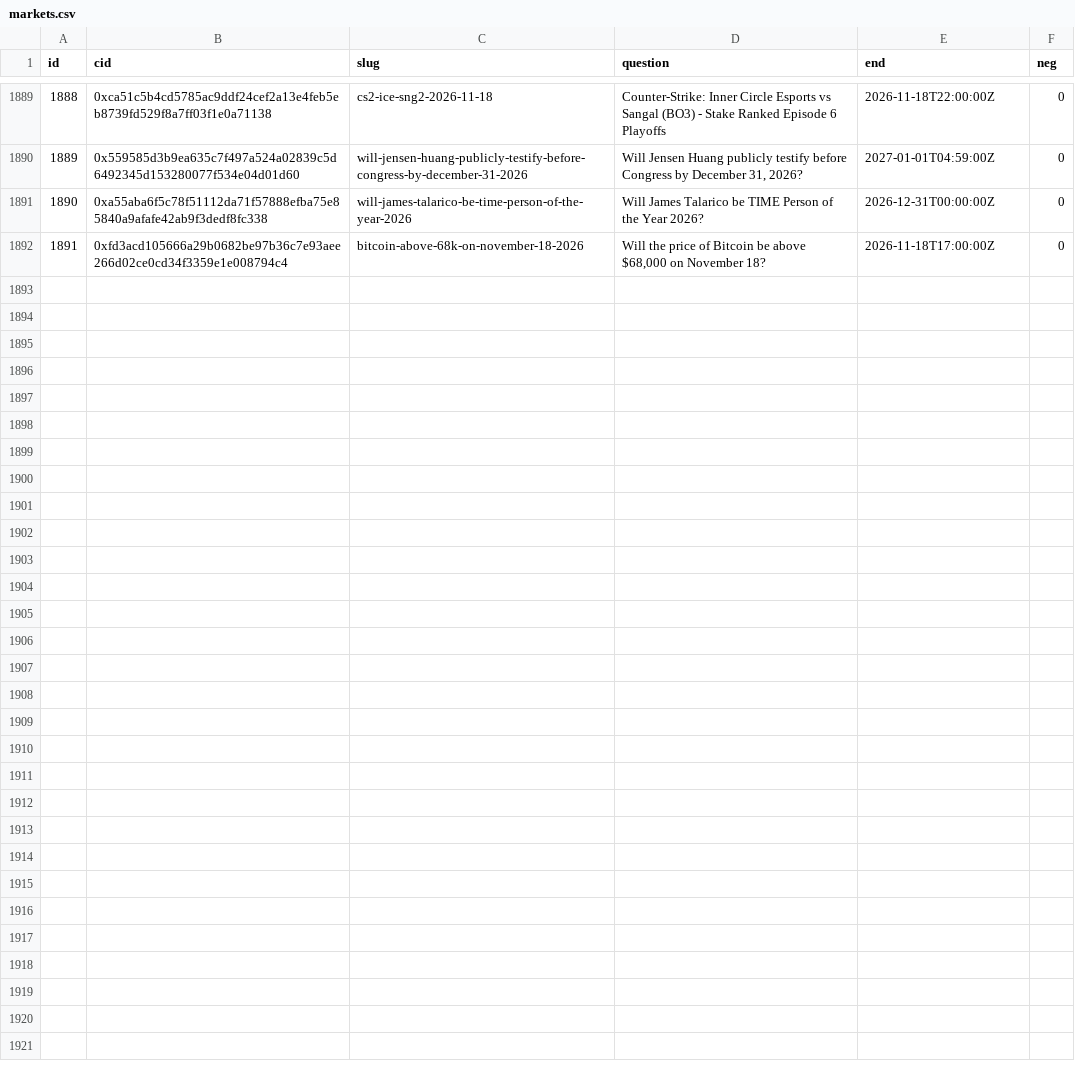
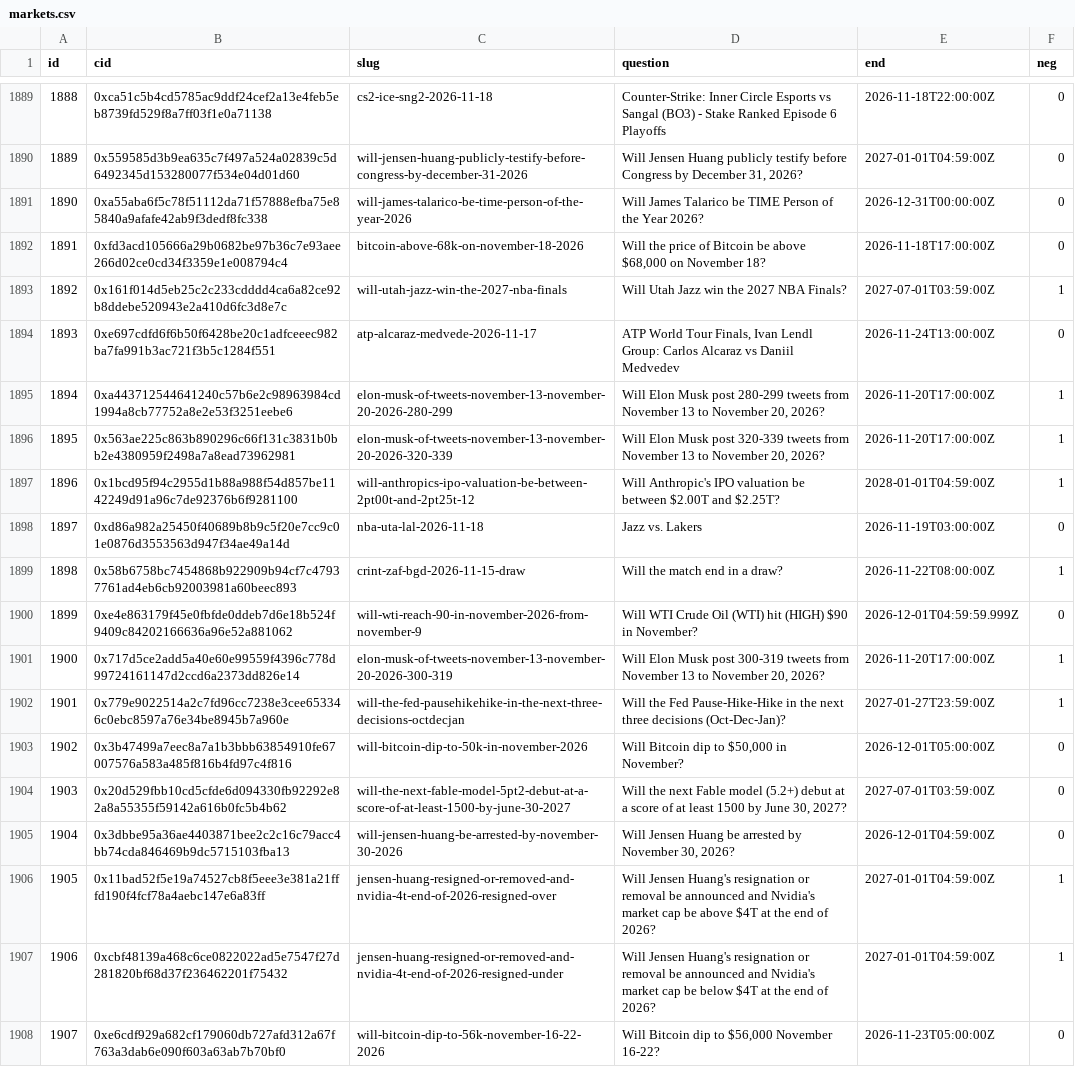
Before and after one commit to 2akklaktu-hue/polymarket, a CSV file: data/live/markets.csv, drawn as a sheet; only a part is shown, gaps mark what is left out.

```diff
--- a/data/live/markets.csv
+++ b/data/live/markets.csv
@@ -1892 +1892,17 @@ id,cid,slug,question,end,neg
 1891,0xfd3acd105666a29b0682be97b36c7e93aee266d02ce0cd34f3359e1e008794c4,bitcoin-above-68k-on-november-18-2026,"Will the price of Bitcoin be above $68,000 on November 18?",2026-11-18T17:00:00Z,0
+1892,0x161f014d5eb25c2c233cdddd4ca6a82ce92b8ddebe520943e2a410d6fc3d8e7c,will-utah-jazz-win-the-2027-nba-finals,Will Utah Jazz win the 2027 NBA Finals?,2027-07-01T03:59:00Z,1
+1893,0xe697cdfd6f6b50f6428be20c1adfceeec982ba7fa991b3ac721f3b5c1284f551,atp-alcaraz-medvede-2026-11-17,"ATP World Tour Finals, Ivan Lendl Group: Carlos Alcaraz vs Daniil Medvedev",2026-11-24T13:00:00Z,0
+1894,0xa443712544641240c57b6e2c98963984cd1994a8cb77752a8e2e53f3251eebe6,elon-musk-of-tweets-november-13-november-20-2026-280-299,"Will Elon Musk post 280-299 tweets from November 13 to November 20, 2026?",2026-11-20T17:00:00Z,1
+1895,0x563ae225c863b890296c66f131c3831b0bb2e4380959f2498a7a8ead73962981,elon-musk-of-tweets-november-13-november-20-2026-320-339,"Will Elon Musk post 320-339 tweets from November 13 to November 20, 2026?",2026-11-20T17:00:00Z,1
+1896,0x1bcd95f94c2955d1b88a988f54d857be1142249d91a96c7de92376b6f9281100,will-anthropics-ipo-valuation-be-between-2pt00t-and-2pt25t-12,Will Anthropic's IPO valuation be between $2.00T and $2.25T?,2028-01-01T04:59:00Z,1
+1897,0xd86a982a25450f40689b8b9c5f20e7cc9c01e0876d3553563d947f34ae49a14d,nba-uta-lal-2026-11-18,Jazz vs. Lakers,2026-11-19T03:00:00Z,0
+1898,0x58b6758bc7454868b922909b94cf7c47937761ad4eb6cb92003981a60beec893,crint-zaf-bgd-2026-11-15-draw,Will the match end in a draw?,2026-11-22T08:00:00Z,1
+1899,0xe4e863179f45e0fbfde0ddeb7d6e18b524f9409c84202166636a96e52a881062,will-wti-reach-90-in-november-2026-from-november-9,Will WTI Crude Oil (WTI) hit (HIGH) $90 in November?,2026-12-01T04:59:59.999Z,0
+1900,0x717d5ce2add5a40e60e99559f4396c778d99724161147d2ccd6a2373dd826e14,elon-musk-of-tweets-november-13-november-20-2026-300-319,"Will Elon Musk post 300-319 tweets from November 13 to November 20, 2026?",2026-11-20T17:00:00Z,1
+1901,0x779e9022514a2c7fd96cc7238e3cee653346c0ebc8597a76e34be8945b7a960e,will-the-fed-pausehikehike-in-the-next-three-decisions-octdecjan,Will the Fed Pause-Hike-Hike in the next three decisions (Oct-Dec-Jan)?,2027-01-27T23:59:00Z,1
+1902,0x3b47499a7eec8a7a1b3bbb63854910fe67007576a583a485f816b4fd97c4f816,will-bitcoin-dip-to-50k-in-november-2026,"Will Bitcoin dip to $50,000 in November?",2026-12-01T05:00:00Z,0
+1903,0x20d529fbb10cd5cfde6d094330fb92292e82a8a55355f59142a616b0fc5b4b62,will-the-next-fable-model-5pt2-debut-at-a-score-of-at-least-1500-by-june-30-2027,"Will the next Fable model (5.2+) debut at a score of at least 1500 by June 30, 2027?",2027-07-01T03:59:00Z,0
+1904,0x3dbbe95a36ae4403871bee2c2c16c79acc4bb74cda846469b9dc5715103fba13,will-jensen-huang-be-arrested-by-november-30-2026,"Will Jensen Huang be arrested by November 30, 2026?",2026-12-01T04:59:00Z,0
+1905,0x11bad52f5e19a74527cb8f5eee3e381a21fffd190f4fcf78a4aebc147e6a83ff,jensen-huang-resigned-or-removed-and-nvidia-4t-end-of-2026-resigned-over,Will Jensen Huang's resignation or removal be announced and Nvidia's market cap be above $4T at the end of 2026?,2027-01-01T04:59:00Z,1
+1906,0xcbf48139a468c6ce0822022ad5e7547f27d281820bf68d37f236462201f75432,jensen-huang-resigned-or-removed-and-nvidia-4t-end-of-2026-resigned-under,Will Jensen Huang's resignation or removal be announced and Nvidia's market cap be below $4T at the end of 2026?,2027-01-01T04:59:00Z,1
+1907,0xe6cdf929a682cf179060db727afd312a67f763a3dab6e090f603a63ab7b70bf0,will-bitcoin-dip-to-56k-november-16-22-2026,"Will Bitcoin dip to $56,000 November 16-22?",2026-11-23T05:00:00Z,0
```
Also changed, not shown: data/live/signals.csv, 2 other files.
